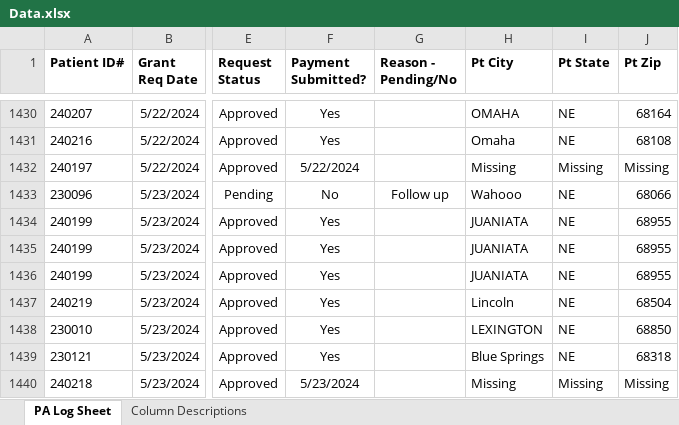
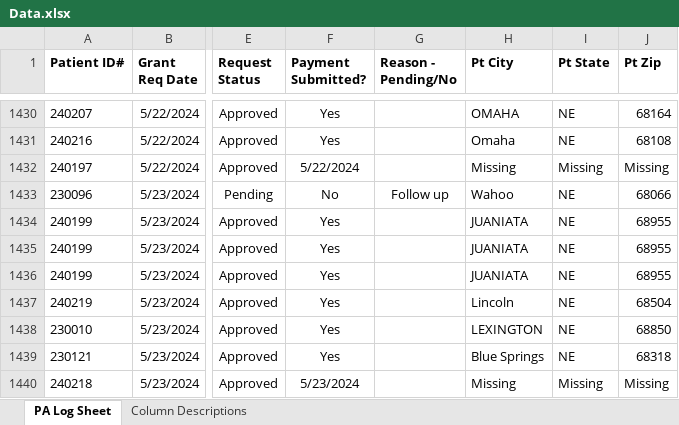
Before and after one commit to mj7910/Project-01, an Excel workbook: data/Data.xlsx, sheet PA Log Sheet, drawn as a sheet; only a part is shown, gaps mark what is left out; values as stored, in another font and other column widths than the file's, no borders; conditional formats and table styles not drawn; the diff names each change by its address in the sheet, - before the commit and + after, or states it on an @@ line.

Commit message:
File change to original condition

```diff
--- a/data/Data.xlsx (sheet PA Log Sheet)
+++ b/data/Data.xlsx (sheet PA Log Sheet)
-H1433 (Pt City): Wahooo
+H1433 (Pt City): Wahoo
```
